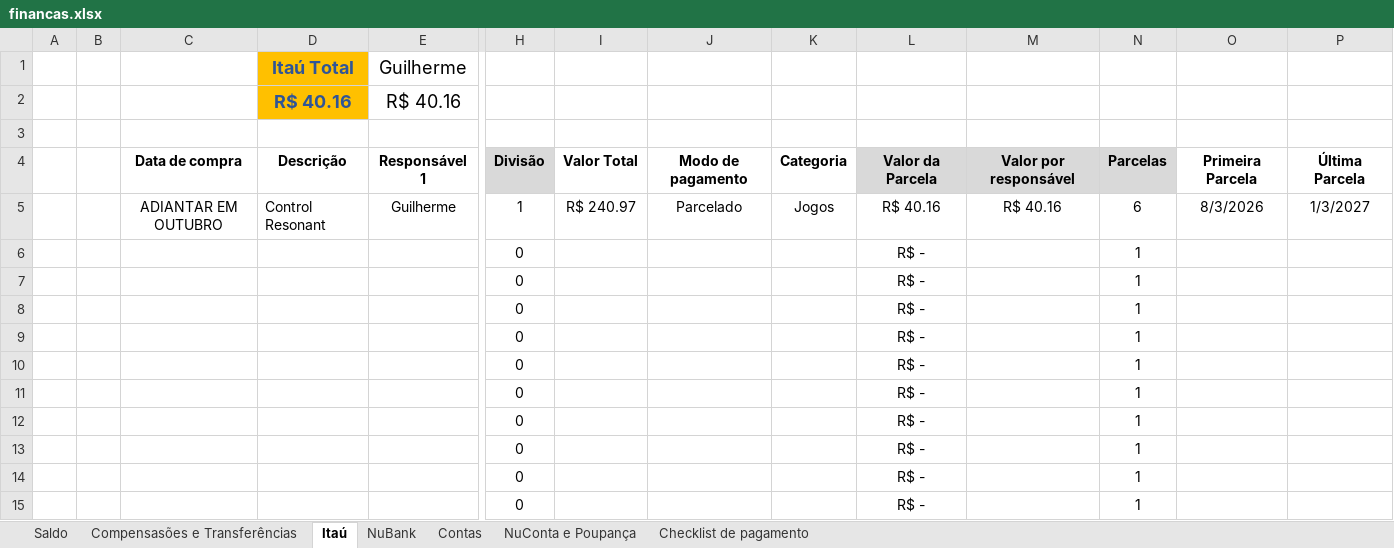
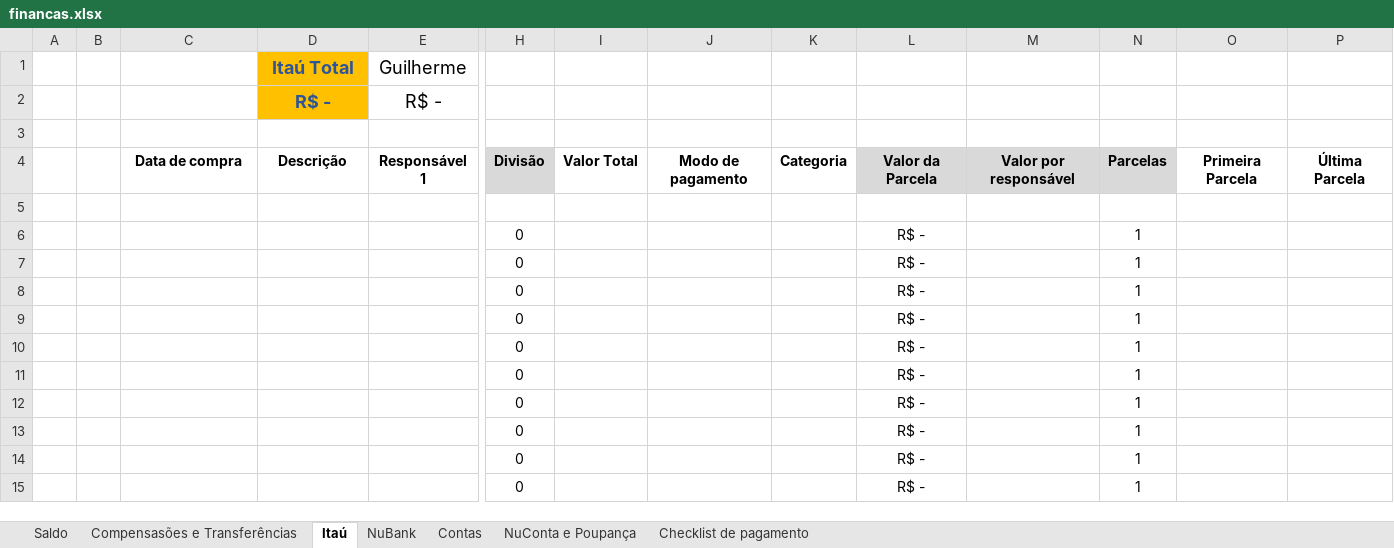
Before and after one commit to Teles-Gui/Financas, an Excel workbook: financas.xlsx, sheet Itaú, drawn as a sheet; only a part is shown, gaps mark what is left out; values as stored, in another font and other column widths than the file's, no borders; conditional formats not drawn; rows hold the shown columns only; the diff names each change by its address in the sheet, - before the commit and + after, or states it on an @@ line.

```diff
--- a/financas.xlsx (sheet Itaú)
+++ b/financas.xlsx (sheet Itaú)
-D2 (Itaú Total): R$ 40.16
+D2 (Itaú Total): R$ -
-E2 (Guilherme): R$ 40.16
+E2 (Guilherme): R$ -
-row 5:  |  | ADIANTAR EM OUTUBRO | Control Resonant | Guilherme | 1 | R$ 240.97 | Parcelado | Jogos | R$ 40.16 | R$ 40.16 | 6 | 8/3/2026 | 1/3/2027
+row 5: (empty)
```
Also changed, not shown: sheet NuBank, sheet Saldo, sheet Compensasões e Transferências, formulas that keep their value.
